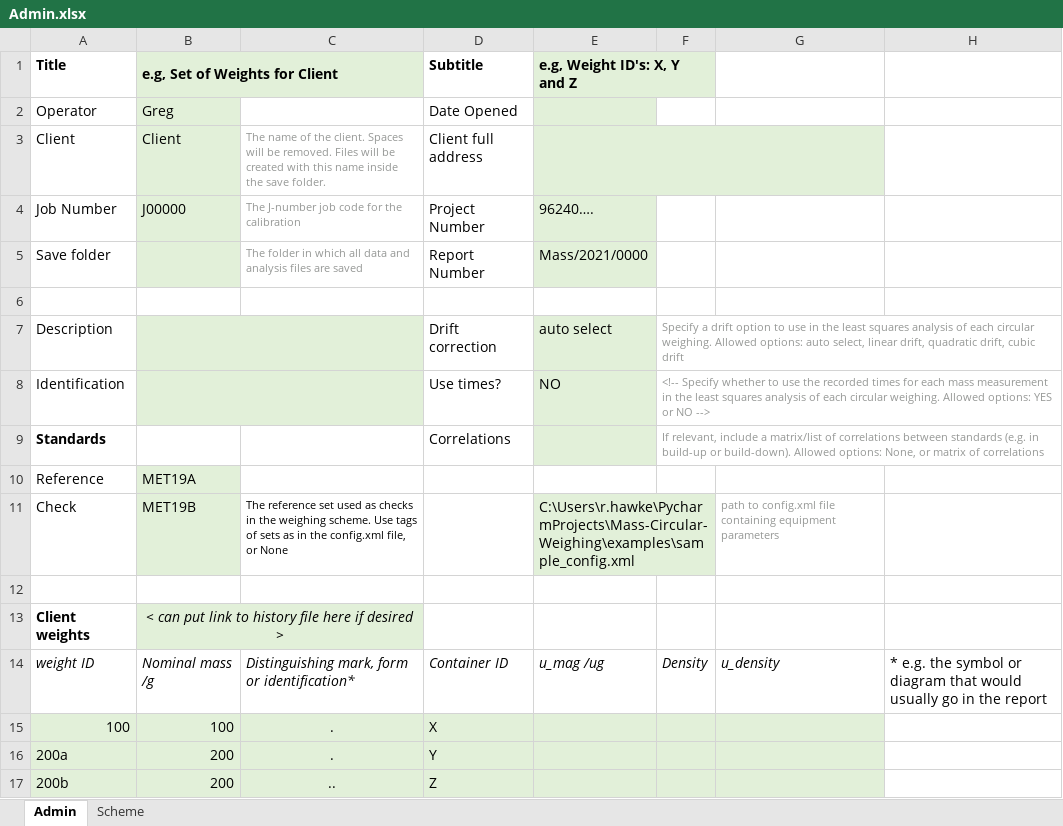
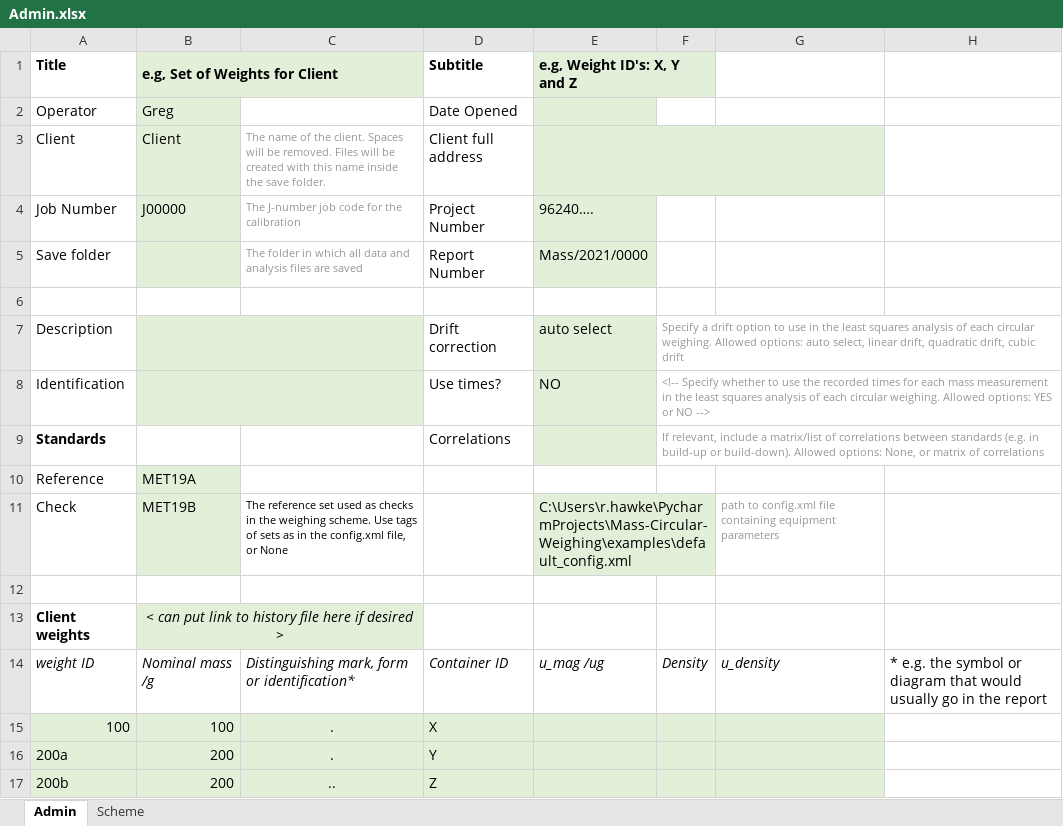
Before and after one commit to MSLNZ/Mass-Circular-Weighing, an Excel workbook: examples/Admin.xlsx, sheet Admin, drawn as a sheet; values as stored, in another font and other column widths than the file's, no borders; the diff names each change by its address in the sheet, - before the commit and + after, or states it on an @@ line.

Commit message:
Changed example config to default_config.xml

```diff
--- a/examples/Admin.xlsx (sheet Admin)
+++ b/examples/Admin.xlsx (sheet Admin)
-E11 (e.g, Weight ID's: X, Y and Z): C:\Users\r.hawke\PycharmProjects\Mass-Circular-Weighing\examples\sample_config.xml
+E11 (e.g, Weight ID's: X, Y and Z): C:\Users\r.hawke\PycharmProjects\Mass-Circular-Weighing\examples\default_config.xml
```
Also changed, not shown: 7 other files.
